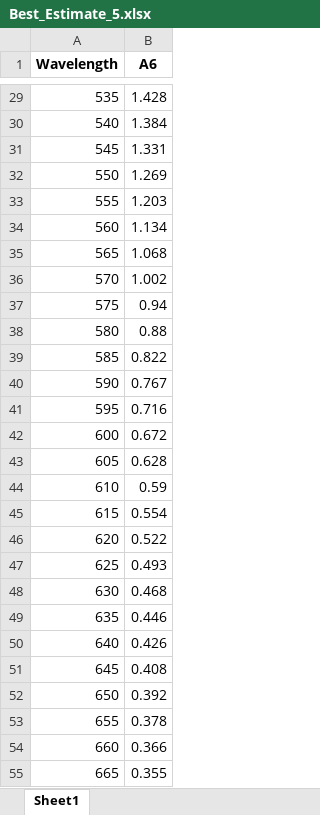
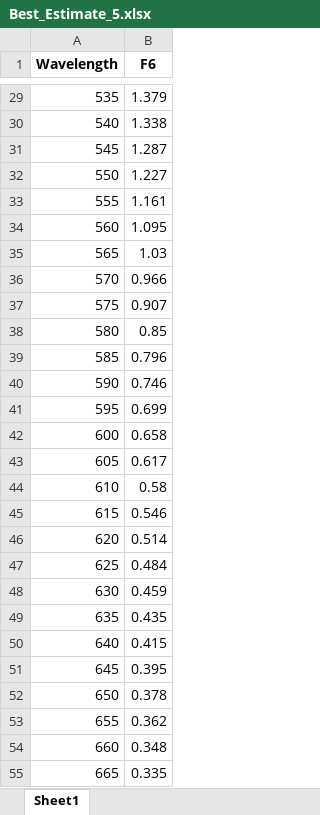
Before and after one commit to pozzo-research-group/HEAD, an Excel workbook: data_Euclidean_SPHERE/Best_Estimate_5.xlsx, sheet Sheet1, drawn as a sheet; only a part is shown, gaps mark what is left out; values as stored, in another font and other column widths than the file's, no borders; the diff covers the shown part only; the diff names each change by its address in the sheet, - before the commit and + after, or states it on an @@ line.

```diff
--- a/data_Euclidean_SPHERE/Best_Estimate_5.xlsx (sheet Sheet1)
+++ b/data_Euclidean_SPHERE/Best_Estimate_5.xlsx (sheet Sheet1)
-B1: A6
+B1: F6
-B29 (F6): 1.428
+B29 (F6): 1.379
-B30 (F6): 1.384
+B30 (F6): 1.338
-B31 (F6): 1.331
+B31 (F6): 1.287
-B32 (F6): 1.269
+B32 (F6): 1.227
-B33 (F6): 1.203
+B33 (F6): 1.161
-B34 (F6): 1.134
+B34 (F6): 1.095
-B35 (F6): 1.068
+B35 (F6): 1.03
-B36 (F6): 1.002
+B36 (F6): 0.966
-B37 (F6): 0.94
+B37 (F6): 0.907
-B38 (F6): 0.88
+B38 (F6): 0.85
-B39 (F6): 0.822
+B39 (F6): 0.796
-B40 (F6): 0.767
+B40 (F6): 0.746
-B41 (F6): 0.716
+B41 (F6): 0.699
-B42 (F6): 0.672
+B42 (F6): 0.658
-B43 (F6): 0.628
+B43 (F6): 0.617
-B44 (F6): 0.59
+B44 (F6): 0.58
-B45 (F6): 0.554
+B45 (F6): 0.546
-B46 (F6): 0.522
+B46 (F6): 0.514
-B47 (F6): 0.493
+B47 (F6): 0.484
-B48 (F6): 0.468
+B48 (F6): 0.459
-B49 (F6): 0.446
+B49 (F6): 0.435
-B50 (F6): 0.426
+B50 (F6): 0.415
-B51 (F6): 0.408
+B51 (F6): 0.395
-B52 (F6): 0.392
+B52 (F6): 0.378
-B53 (F6): 0.378
+B53 (F6): 0.362
-B54 (F6): 0.366
+B54 (F6): 0.348
-B55 (F6): 0.355
+B55 (F6): 0.335
```
Also changed, not shown: 74 edited cells elsewhere in this sheet, data_Euclidean_SPHERE/5.xlsx, 1 other file.
